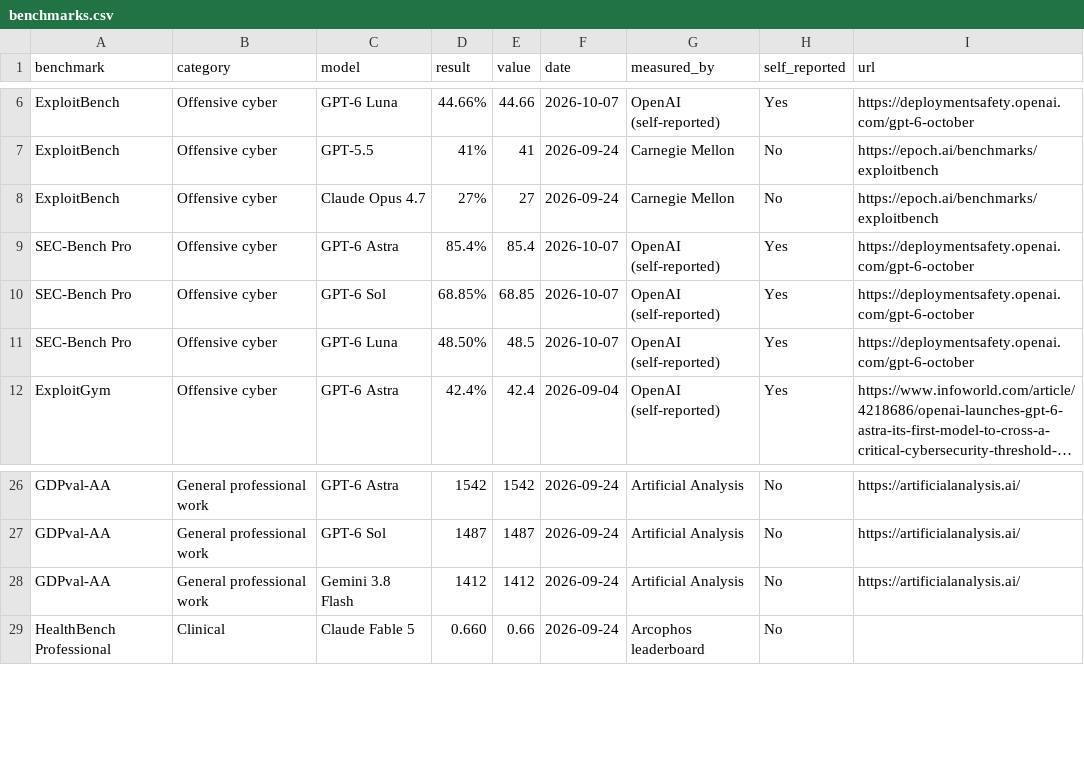
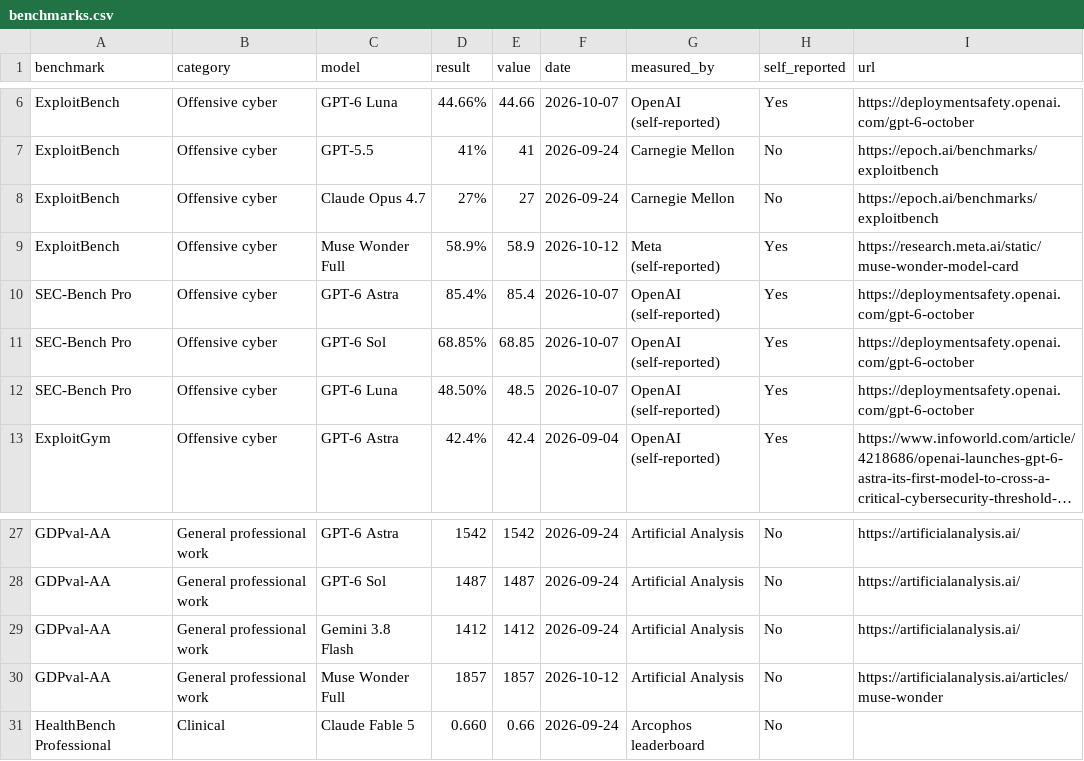
Before and after one commit to rotherdrummer/ai_cyber_news, a CSV file: data/benchmarks.csv, drawn as a sheet; only a part is shown, gaps mark what is left out; long unchanged cells end in …; the diff names each change by its address in the sheet, - before the commit and + after, or states it on an @@ line.

```diff
--- a/data/benchmarks.csv
+++ b/data/benchmarks.csv
+row 9: ExploitBench | Offensive cyber | Muse Wonder Full | 58.9% | 58.9 | 2026-10-12 | Meta (self-reported) | Yes | https://research.meta.ai/static/muse-wonder-model-card
+row 30: GDPval-AA | General professional work | Muse Wonder Full | 1857 | 1857 | 2026-10-12 | Artificial Analysis | No | https://artificialanalysis.ai/articles/muse-wonder
```
Also changed, not shown: data/models.csv, data/wider.csv, 13 other files.
